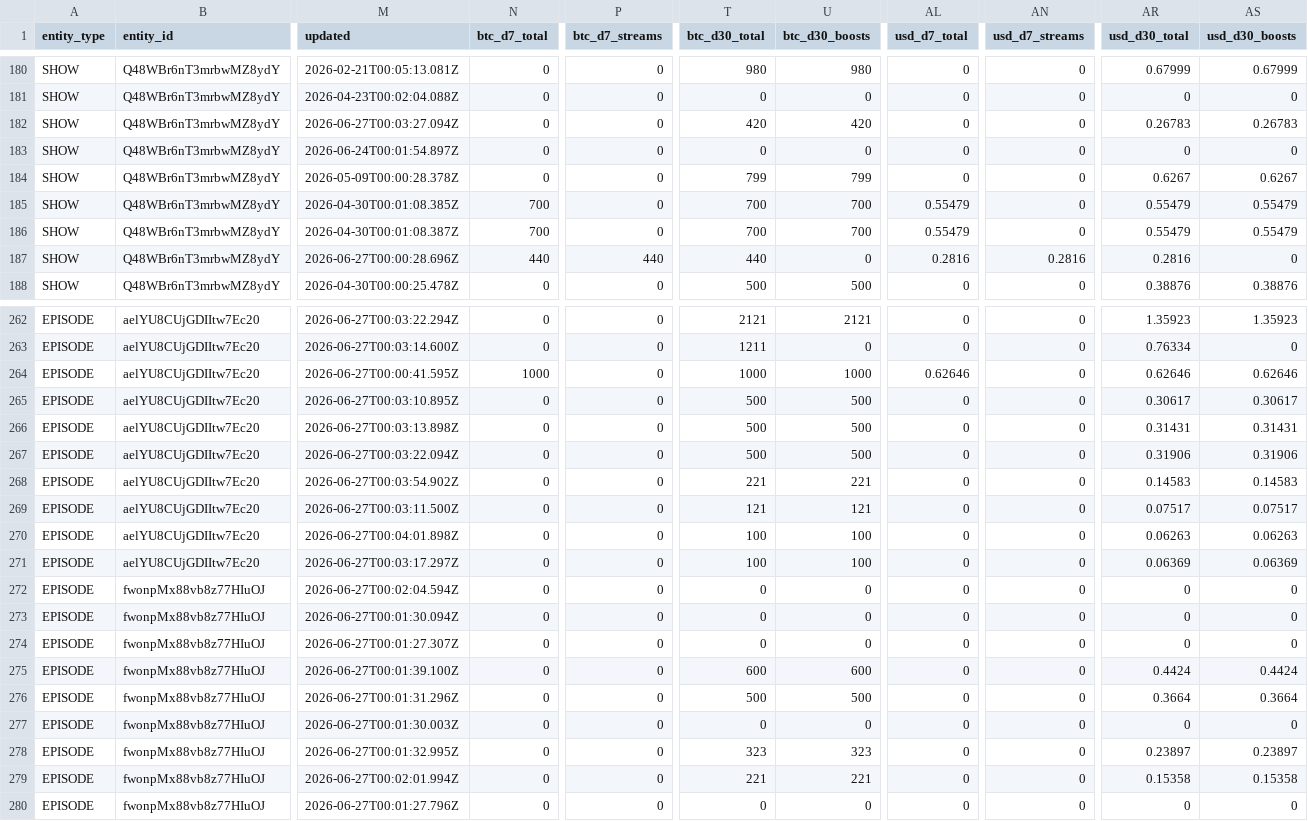
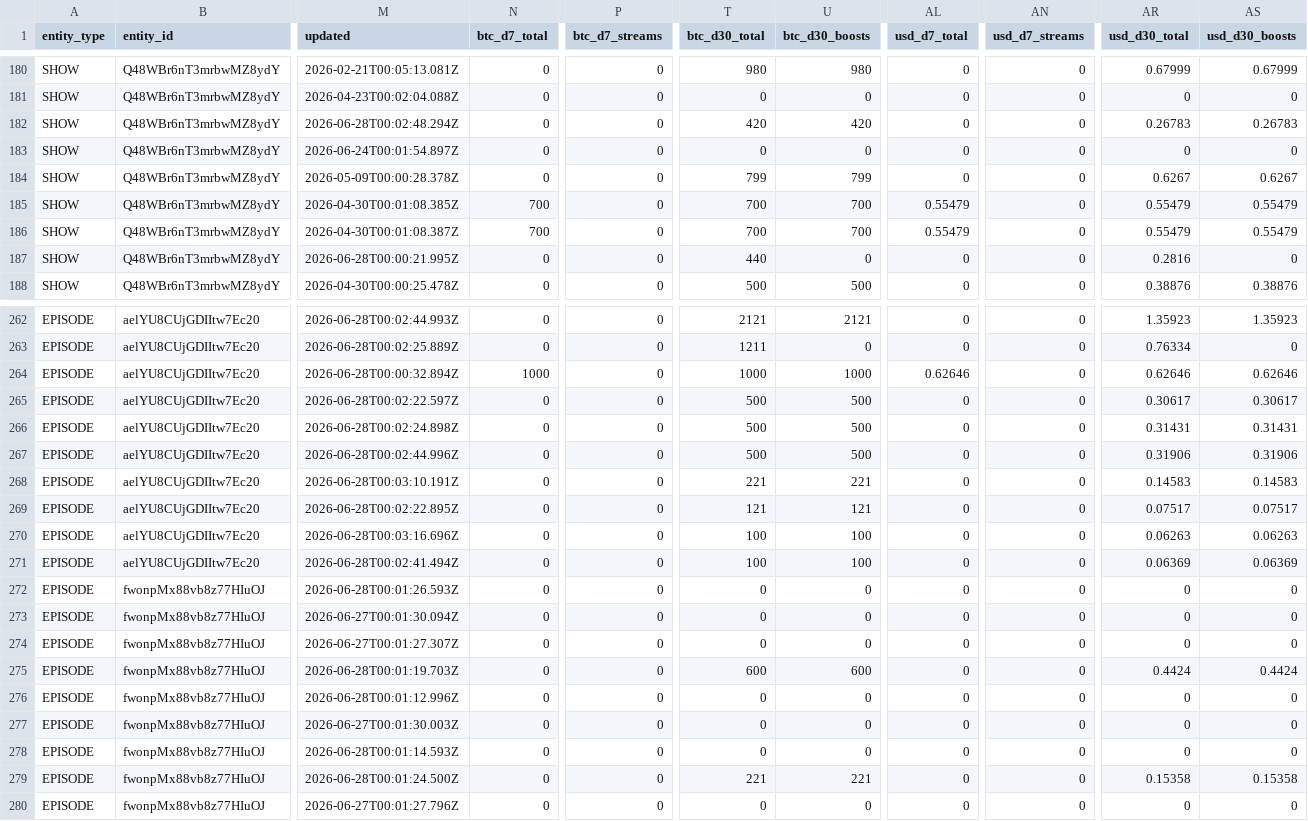
Before and after one commit to ReedBTC/localbitcoiners, a CSV file: data/fountain-api.csv, drawn as a sheet; only a part is shown, gaps mark what is left out; the diff covers the shown part only; the diff names each change by its address in the sheet, - before the commit and + after, or states it on an @@ line.

```diff
--- a/data/fountain-api.csv
+++ b/data/fountain-api.csv
-M182 (updated): 2026-06-27T00:03:27.094Z
+M182 (updated): 2026-06-28T00:02:48.294Z
-M187 (updated): 2026-06-27T00:00:28.696Z
+M187 (updated): 2026-06-28T00:00:21.995Z
-N187 (btc_d7_total): 440
+N187 (btc_d7_total): 0
-P187 (btc_d7_streams): 440
+P187 (btc_d7_streams): 0
-AL187 (usd_d7_total): 0.2816
+AL187 (usd_d7_total): 0
-AN187 (usd_d7_streams): 0.2816
+AN187 (usd_d7_streams): 0
-M262 (updated): 2026-06-27T00:03:22.294Z
+M262 (updated): 2026-06-28T00:02:44.993Z
-M263 (updated): 2026-06-27T00:03:14.600Z
+M263 (updated): 2026-06-28T00:02:25.889Z
-M264 (updated): 2026-06-27T00:00:41.595Z
+M264 (updated): 2026-06-28T00:00:32.894Z
-M265 (updated): 2026-06-27T00:03:10.895Z
+M265 (updated): 2026-06-28T00:02:22.597Z
-M266 (updated): 2026-06-27T00:03:13.898Z
+M266 (updated): 2026-06-28T00:02:24.898Z
-M267 (updated): 2026-06-27T00:03:22.094Z
+M267 (updated): 2026-06-28T00:02:44.996Z
-M268 (updated): 2026-06-27T00:03:54.902Z
+M268 (updated): 2026-06-28T00:03:10.191Z
-M269 (updated): 2026-06-27T00:03:11.500Z
+M269 (updated): 2026-06-28T00:02:22.895Z
-M270 (updated): 2026-06-27T00:04:01.898Z
+M270 (updated): 2026-06-28T00:03:16.696Z
-M271 (updated): 2026-06-27T00:03:17.297Z
+M271 (updated): 2026-06-28T00:02:41.494Z
-M272 (updated): 2026-06-27T00:02:04.594Z
+M272 (updated): 2026-06-28T00:01:26.593Z
-M275 (updated): 2026-06-27T00:01:39.100Z
+M275 (updated): 2026-06-28T00:01:19.703Z
-M276 (updated): 2026-06-27T00:01:31.296Z
+M276 (updated): 2026-06-28T00:01:12.996Z
-T276 (btc_d30_total): 500
+T276 (btc_d30_total): 0
-U276 (btc_d30_boosts): 500
+U276 (btc_d30_boosts): 0
-AR276 (usd_d30_total): 0.3664
+AR276 (usd_d30_total): 0
-AS276 (usd_d30_boosts): 0.3664
+AS276 (usd_d30_boosts): 0
-M278 (updated): 2026-06-27T00:01:32.995Z
+M278 (updated): 2026-06-28T00:01:14.593Z
-T278 (btc_d30_total): 323
+T278 (btc_d30_total): 0
-U278 (btc_d30_boosts): 323
+U278 (btc_d30_boosts): 0
-AR278 (usd_d30_total): 0.23897
+AR278 (usd_d30_total): 0
-AS278 (usd_d30_boosts): 0.23897
+AS278 (usd_d30_boosts): 0
-M279 (updated): 2026-06-27T00:02:01.994Z
+M279 (updated): 2026-06-28T00:01:24.500Z
```
Also changed, not shown: 81 edited cells elsewhere in this file, 3 other files.
